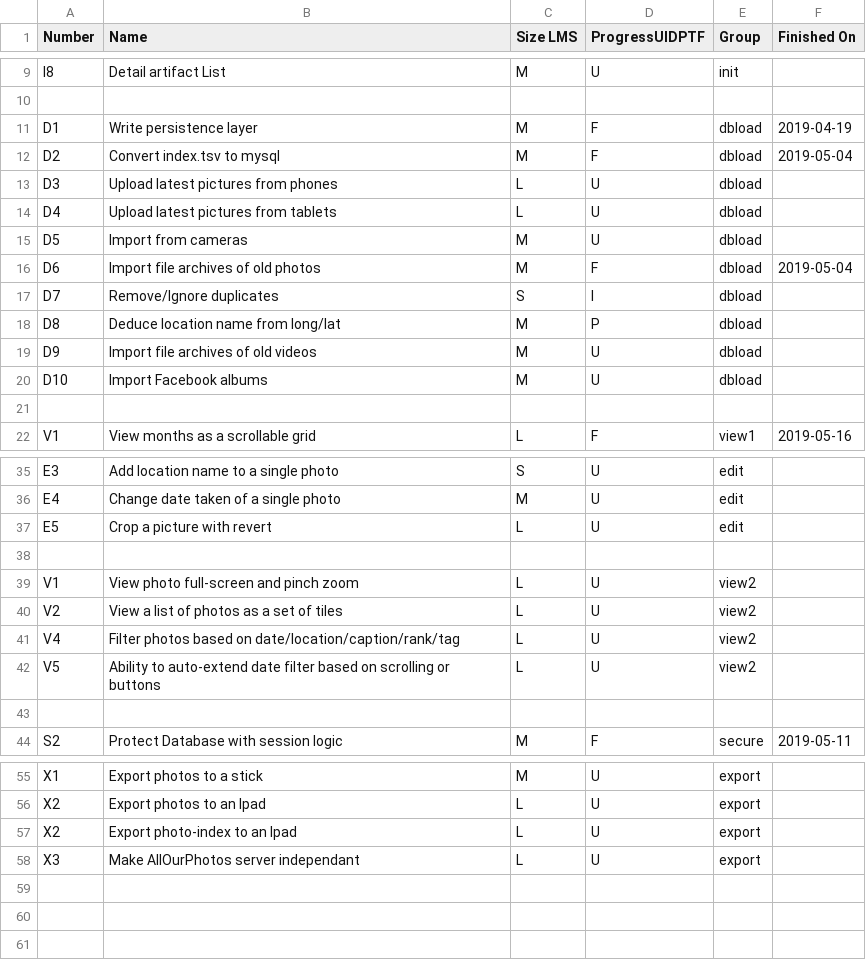
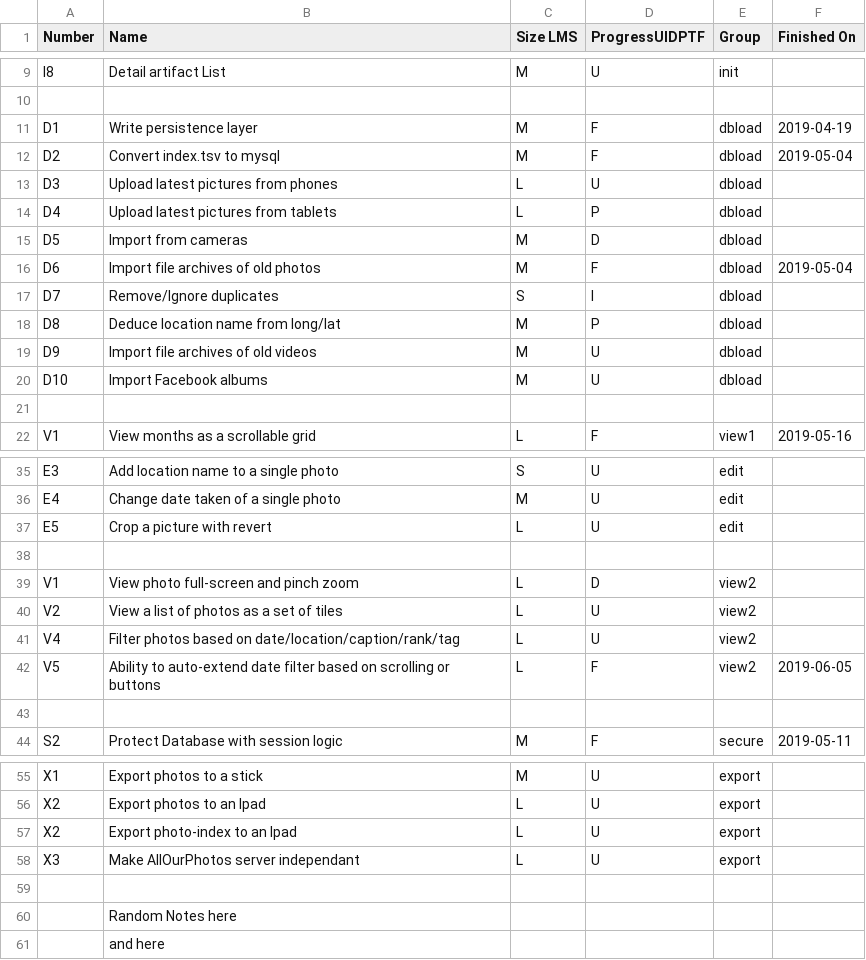
Before and after one commit to chris-reynolds/AllOurPhotos, a CSV file: planning/TaskList.csv, drawn as a sheet; only a part is shown, gaps mark what is left out.

```diff
--- a/planning/TaskList.csv
+++ b/planning/TaskList.csv
@@ -13,4 +13,4 @@ D2,Convert index.tsv to mysql,M,F,dbload,2019-05-04
 D3,Upload latest pictures from phones,L,U,dbload,
-D4,Upload latest pictures from tablets,L,U,dbload,
-D5,Import from cameras,M,U,dbload,
+D4,Upload latest pictures from tablets,L,P,dbload,
+D5,Import from cameras,M,D,dbload,
 D6,Import file archives of old photos,M,F,dbload,2019-05-04
@@ -38,6 +38,6 @@ E5,Crop a picture with revert,L,U,edit,
 ,,,,,
-V1,View photo full-screen and pinch zoom,L,U,view2,
+V1,View photo full-screen and pinch zoom,L,D,view2,
 V2,View a list of photos as a set of tiles,L,U,view2,
 V4,Filter photos based on date/location/caption/rank/tag,L,U,view2,
-V5,Ability to auto-extend date filter based on scrolling or buttons,L,U,view2,
+V5,Ability to auto-extend date filter based on scrolling or buttons,L,F,view2,2019-06-05
 ,,,,,
@@ -58 +58,4 @@ X2,Export photo-index to an Ipad,L,U,export,
 X3,Make AllOurPhotos server independant,L,U,export,
+,,,,,
+,Random Notes here,,,,
+,and here,,,,
```
Also changed, not shown: 4 other files.
